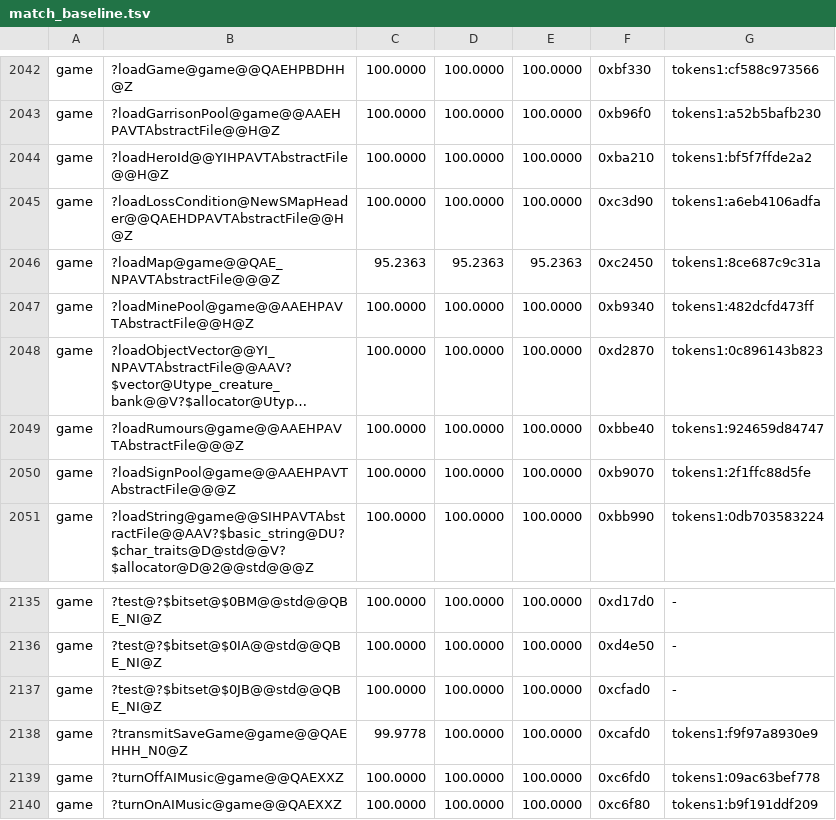
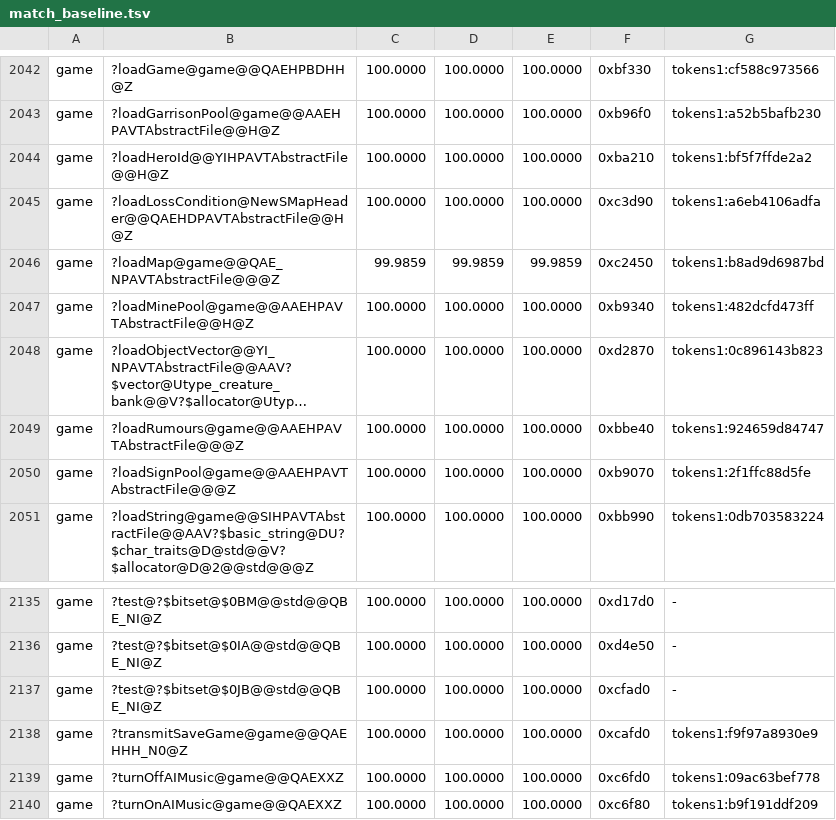
Before and after one commit to sushi-shi/homm3-decomp, a TSV file: config/match_baseline.tsv, drawn as a sheet; only a part is shown, gaps mark what is left out; long unchanged cells end in ….

Commit message:
Fill loadMap's hero, artifact and skill tables with Mac's loops
Mac 0xd8338..0xd85a0 fills the tavern pool and the late disabled-artifact
rows with indexed loops and 0xd8be8 clears m_ssDisabled with a store
loop; VC6 idiom-converts them to retail's rep stosd. Mac compares the
skill index with cmpwi and retail ends it with jl, so it is int, and the
artifact transform's logical_or takes the table's unsigned char. Record
randomizeEvents' inline-cost lead beside it.

loadMap MAX 95.24 -> 99.99. No other MAX moved.

```diff
--- a/config/match_baseline.tsv
+++ b/config/match_baseline.tsv
@@ -2045,3 +2045,3 @@ game	?loadHeroId@@YIHPAVTAbstractFile@@H@Z	100.0000	100.0000	100.0000	0xba210	to
 game	?loadLossCondition@NewSMapHeader@@QAEHDPAVTAbstractFile@@H@Z	100.0000	100.0000	100.0000	0xc3d90	tokens1:a6eb4106adfa
-game	?loadMap@game@@QAE_NPAVTAbstractFile@@@Z	95.2363	95.2363	95.2363	0xc2450	tokens1:8ce687c9c31a
+game	?loadMap@game@@QAE_NPAVTAbstractFile@@@Z	99.9859	99.9859	99.9859	0xc2450	tokens1:b8ad9d6987bd
 game	?loadMinePool@game@@AAEHPAVTAbstractFile@@H@Z	100.0000	100.0000	100.0000	0xb9340	tokens1:482dcfd473ff
@@ -2137,3 +2137,3 @@ game	?test@?$bitset@$0IA@@std@@QBE_NI@Z	100.0000	100.0000	100.0000	0xd4e50	-
 game	?test@?$bitset@$0JB@@std@@QBE_NI@Z	100.0000	100.0000	100.0000	0xcfad0	-
-game	?transmitSaveGame@game@@QAEHHH_N0@Z	99.9778	100.0000	100.0000	0xcafd0	tokens1:f9f97a8930e9
+game	?transmitSaveGame@game@@QAEHHH_N0@Z	100.0000	100.0000	100.0000	0xcafd0	tokens1:f9f97a8930e9
 game	?turnOffAIMusic@game@@QAEXXZ	100.0000	100.0000	100.0000	0xc6fd0	tokens1:09ac63bef778
```
Also changed, not shown: 2 other files.
